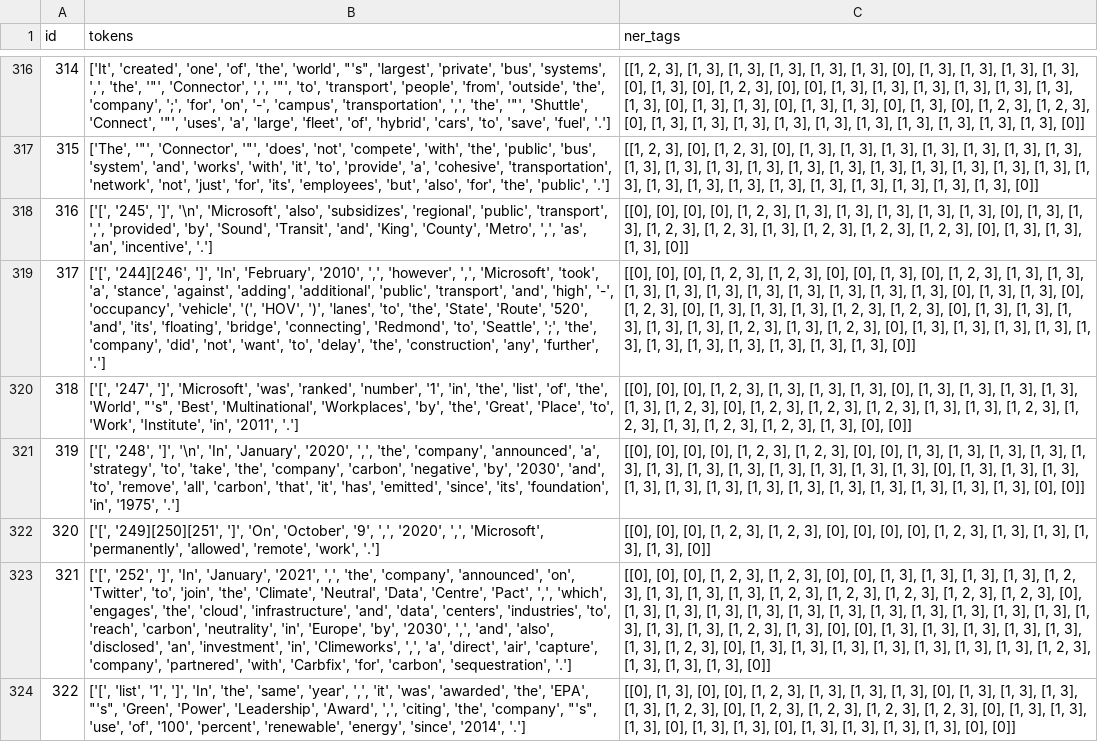
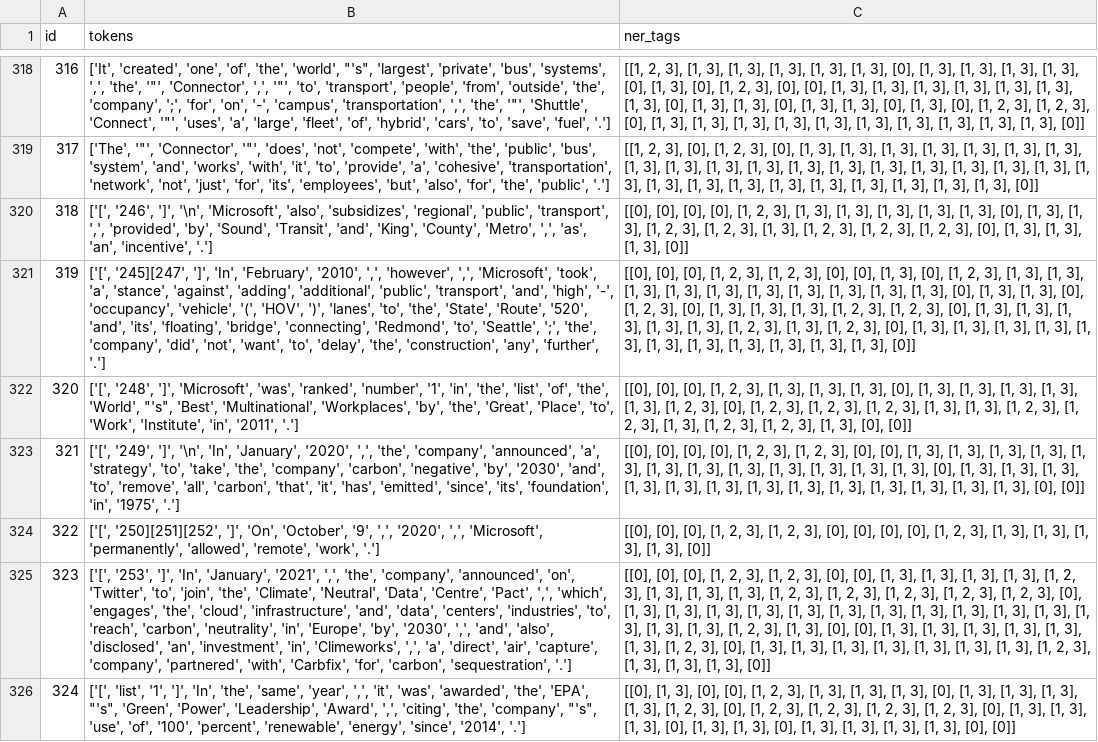
Before and after one commit to zung6git6/OTC_zhongjie, a TSV file: results/tableaux_pred/18_tableau_output_companies.tsv, drawn as a sheet; only a part is shown, gaps mark what is left out; addresses are those after the commit; the diff covers the shown part only; the diff names each change by its address in the sheet, - before the commit and + after, or states it on an @@ line.

```diff
--- a/results/tableaux_pred/18_tableau_output_companies.tsv
+++ b/results/tableaux_pred/18_tableau_output_companies.tsv
@@ column A (id) renumbered from row 218 down @@
-B320 (tokens): ['[', '245', ']', '\n',…
+B320 (tokens): ['[', '246', ']', '\n',…
-B321 (tokens): ['[', '244][246', ']', 'In',…
+B321 (tokens): ['[', '245][247', ']', 'In',…
-B322 (tokens): ['[', '247', ']', 'Microsoft',…
+B322 (tokens): ['[', '248', ']', 'Microsoft',…
-B323 (tokens): ['[', '248', ']', '\n',…
+B323 (tokens): ['[', '249', ']', '\n',…
-B324 (tokens): ['[', '249][250][251', ']', 'On',…
+B324 (tokens): ['[', '250][251][252', ']', 'On',…
-B325 (tokens): ['[', '252', ']', 'In',…
+B325 (tokens): ['[', '253', ']', 'In',…
```
Also changed, not shown: 2 added rows and 94 edited cells elsewhere in this file, results/tableaux_pred/3_tableau_output_fruits.tsv, results/tableaux_ref/22_tableau_output_companies.tsv, 36 other files.
